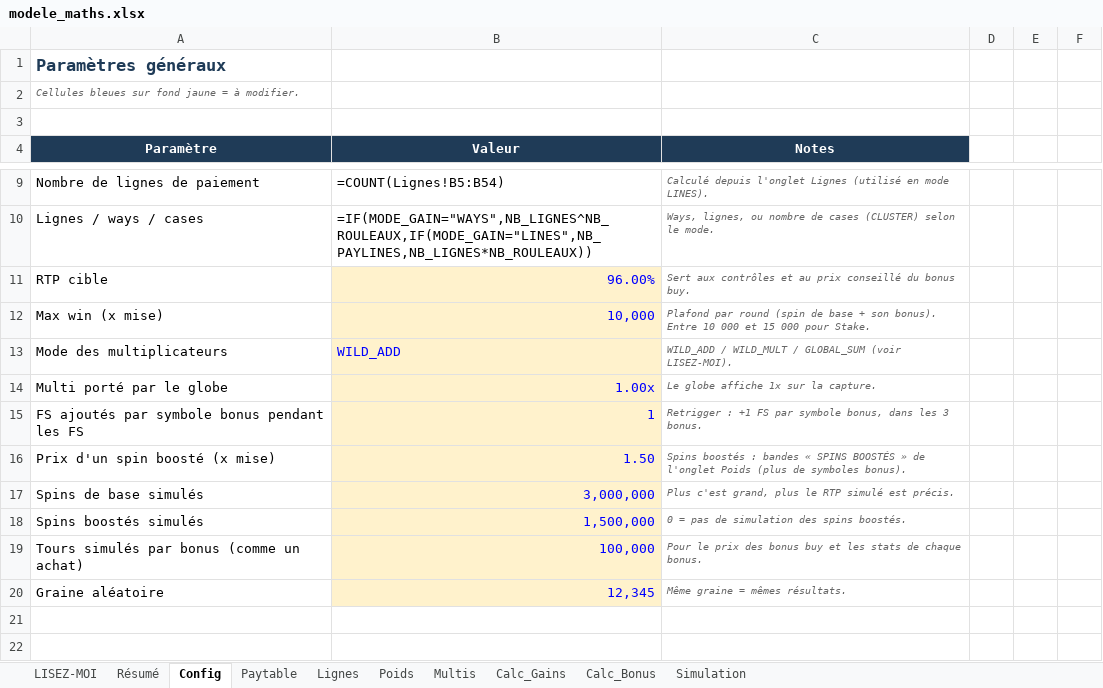
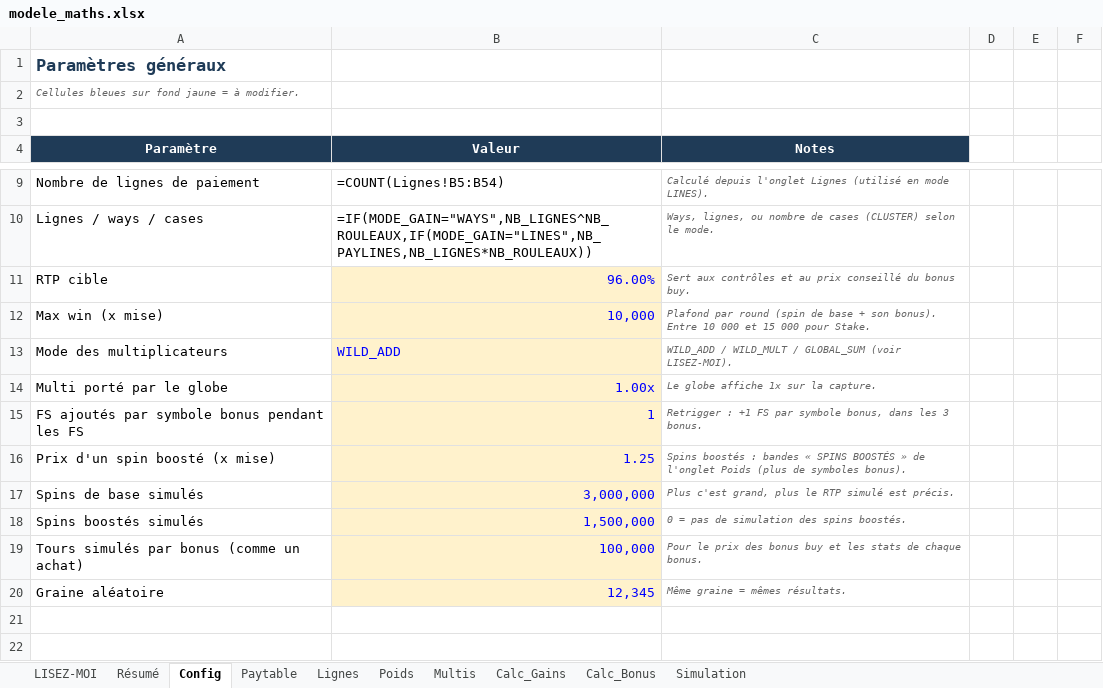
Before and after one commit to Slisxk/Slots, an Excel workbook: modele_maths/modele_maths.xlsx, sheet Config, drawn as a sheet; only a part is shown, gaps mark what is left out; values as stored, in another font and other column widths than the file's, no borders; formulas without a stored value are shown as written; the diff names each change by its address in the sheet, - before the commit and + after, or states it on an @@ line.

```diff
--- a/modele_maths/modele_maths.xlsx (sheet Config)
+++ b/modele_maths/modele_maths.xlsx (sheet Config)
-B16 (Valeur): 1.50
+B16 (Valeur): 1.25
```
Also changed, not shown: sheet Poids, 2 other files.
